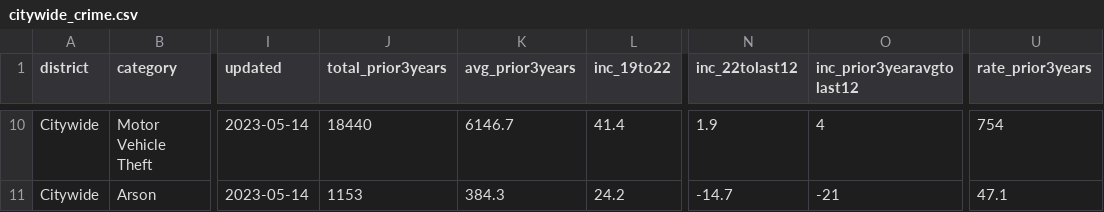
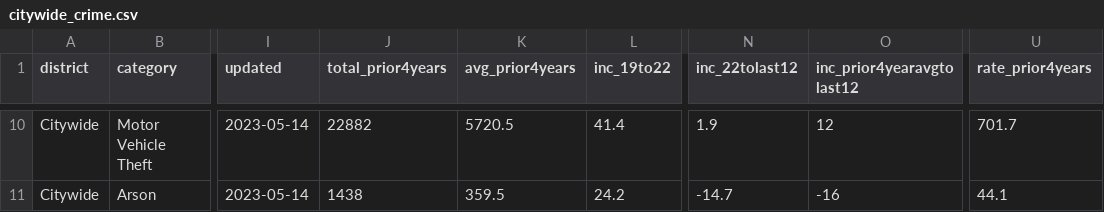
Before and after one commit to abcotvdata/safetytracker_sanfrancisco, a CSV file: data/output/weekly/citywide_crime.csv, drawn as a sheet; only a part is shown, gaps mark what is left out; the diff covers the shown part only; the diff names each change by its address in the sheet, - before the commit and + after, or states it on an @@ line.

```diff
--- a/data/output/weekly/citywide_crime.csv
+++ b/data/output/weekly/citywide_crime.csv
-J1: total_prior3years
+J1: total_prior4years
-K1: avg_prior3years
+K1: avg_prior4years
-O1: inc_prior3yearavgtolast12
+O1: inc_prior4yearavgtolast12
-U1: rate_prior3years
+U1: rate_prior4years
-J10 (total_prior4years): 18440
+J10 (total_prior4years): 22882
-K10 (avg_prior4years): 6146.7
+K10 (avg_prior4years): 5720.5
-O10 (inc_prior4yearavgtolast12): 4
+O10 (inc_prior4yearavgtolast12): 12
-U10 (rate_prior4years): 754
+U10 (rate_prior4years): 701.7
-J11 (total_prior4years): 1153
+J11 (total_prior4years): 1438
-K11 (avg_prior4years): 384.3
+K11 (avg_prior4years): 359.5
-O11 (inc_prior4yearavgtolast12): -21
+O11 (inc_prior4yearavgtolast12): -16
-U11 (rate_prior4years): 47.1
+U11 (rate_prior4years): 44.1
```
Also changed, not shown: 30 edited cells elsewhere in this file, 32 other files.
